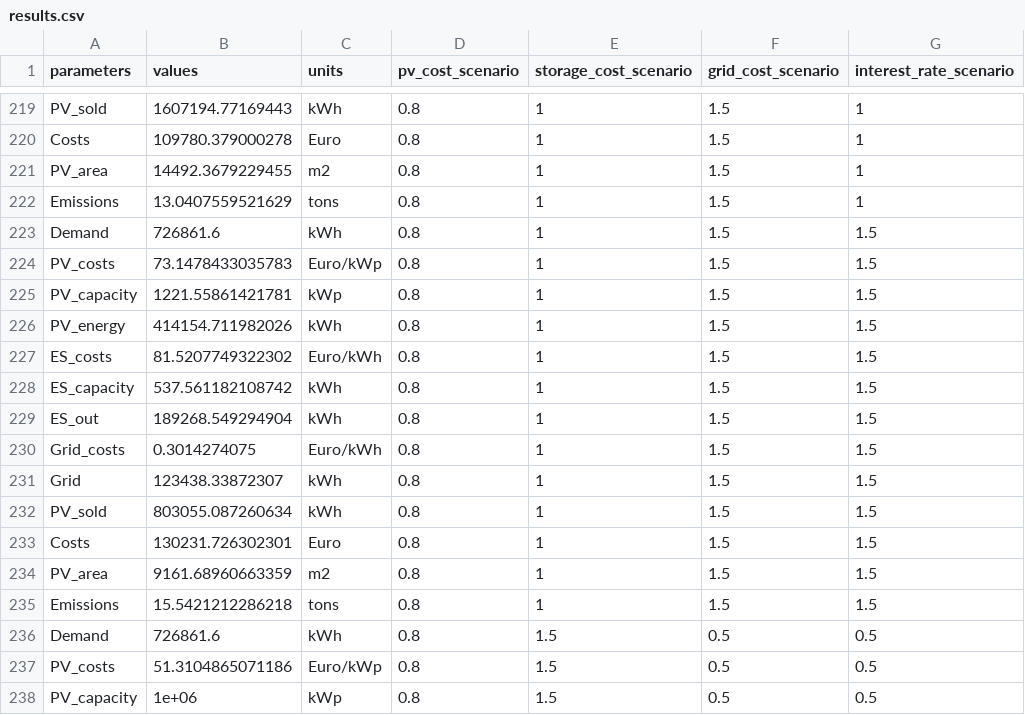
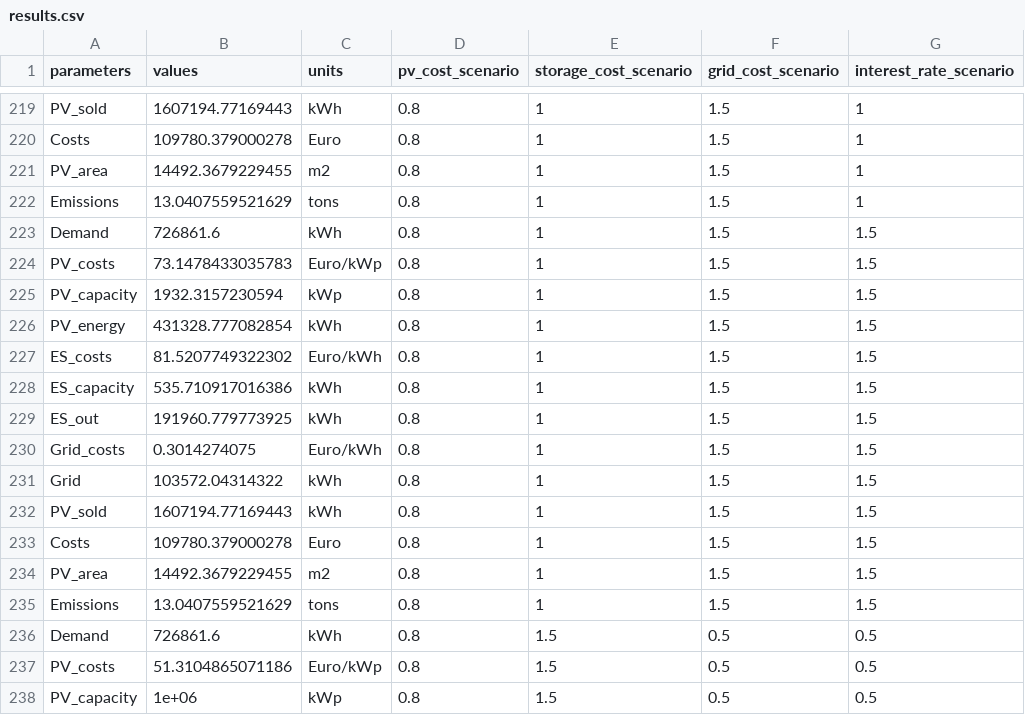
Before and after one commit to inwe-boku/PV-Greenhouse-Integration, a CSV file: results/results.csv, drawn as a sheet; only a part is shown, gaps mark what is left out.

```diff
--- a/results/results.csv
+++ b/results/results.csv
@@ -224,13 +224,13 @@
 "PV_costs",73.1478433035783,"Euro/kWp",0.8,1,1.5,1.5
-"PV_capacity",1221.55861421781,"kWp",0.8,1,1.5,1.5
-"PV_energy",414154.711982026,"kWh",0.8,1,1.5,1.5
+"PV_capacity",1932.3157230594,"kWp",0.8,1,1.5,1.5
+"PV_energy",431328.777082854,"kWh",0.8,1,1.5,1.5
 "ES_costs",81.5207749322302,"Euro/kWh",0.8,1,1.5,1.5
-"ES_capacity",537.561182108742,"kWh",0.8,1,1.5,1.5
-"ES_out",189268.549294904,"kWh",0.8,1,1.5,1.5
+"ES_capacity",535.710917016386,"kWh",0.8,1,1.5,1.5
+"ES_out",191960.779773925,"kWh",0.8,1,1.5,1.5
 "Grid_costs",0.3014274075,"Euro/kWh",0.8,1,1.5,1.5
-"Grid",123438.33872307,"kWh",0.8,1,1.5,1.5
-"PV_sold",803055.087260634,"kWh",0.8,1,1.5,1.5
-"Costs",130231.726302301,"Euro",0.8,1,1.5,1.5
-"PV_area",9161.68960663359,"m2",0.8,1,1.5,1.5
-"Emissions",15.5421212286218,"tons",0.8,1,1.5,1.5
+"Grid",103572.04314322,"kWh",0.8,1,1.5,1.5
+"PV_sold",1607194.77169443,"kWh",0.8,1,1.5,1.5
+"Costs",109780.379000278,"Euro",0.8,1,1.5,1.5
+"PV_area",14492.3679229455,"m2",0.8,1,1.5,1.5
+"Emissions",13.0407559521629,"tons",0.8,1,1.5,1.5
 "Demand",726861.6,"kWh",0.8,1.5,0.5,0.5
```
Also changed, not shown: 5 other files.
